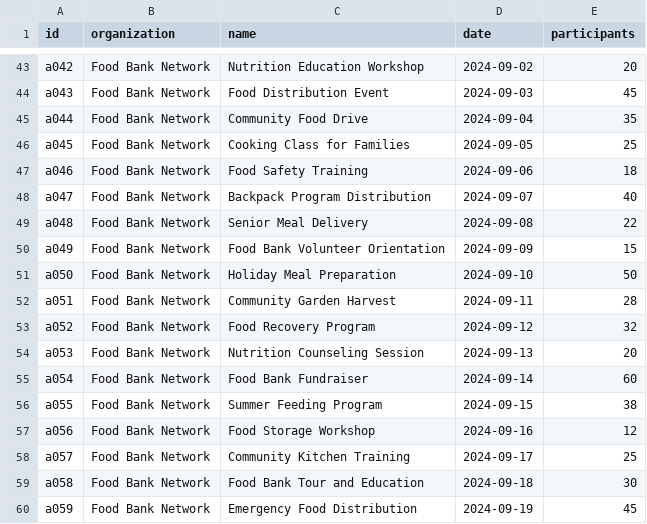
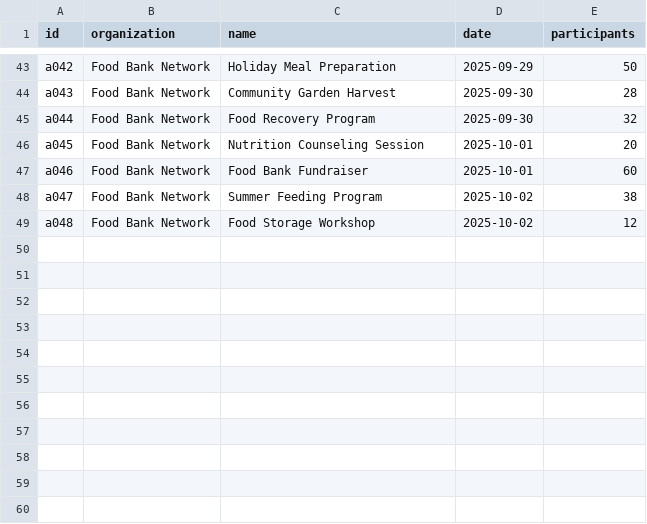
Before and after one commit to erikpr1994/luntia_prueba, a CSV file: sample-data/activities.csv, drawn as a sheet; only a part is shown, gaps mark what is left out; the diff covers the shown part only; the diff names each change by its address in the sheet, - before the commit and + after, or states it on an @@ line.

```diff
--- a/sample-data/activities.csv
+++ b/sample-data/activities.csv
-C43 (name): Nutrition Education Workshop
+C43 (name): Holiday Meal Preparation
-D43 (date): 2024-09-02
+D43 (date): 2025-09-29
-E43 (participants): 20
+E43 (participants): 50
-C44 (name): Food Distribution Event
+C44 (name): Community Garden Harvest
-D44 (date): 2024-09-03
+D44 (date): 2025-09-30
-E44 (participants): 45
+E44 (participants): 28
-C45 (name): Community Food Drive
+C45 (name): Food Recovery Program
-D45 (date): 2024-09-04
+D45 (date): 2025-09-30
-E45 (participants): 35
+E45 (participants): 32
-C46 (name): Cooking Class for Families
+C46 (name): Nutrition Counseling Session
-D46 (date): 2024-09-05
+D46 (date): 2025-10-01
-E46 (participants): 25
+E46 (participants): 20
-C47 (name): Food Safety Training
+C47 (name): Food Bank Fundraiser
-D47 (date): 2024-09-06
+D47 (date): 2025-10-01
-E47 (participants): 18
+E47 (participants): 60
-C48 (name): Backpack Program Distribution
+C48 (name): Summer Feeding Program
-D48 (date): 2024-09-07
+D48 (date): 2025-10-02
-E48 (participants): 40
+E48 (participants): 38
-C49 (name): Senior Meal Delivery
+C49 (name): Food Storage Workshop
-D49 (date): 2024-09-08
+D49 (date): 2025-10-02
-E49 (participants): 22
+E49 (participants): 12
-row 50: a049 | Food Bank Network | Food Bank Volunteer Orientation | 2024-09-09 | 15
-row 51: a050 | Food Bank Network | Holiday Meal Preparation | 2024-09-10 | 50
-row 52: a051 | Food Bank Network | Community Garden Harvest | 2024-09-11 | 28
-row 53: a052 | Food Bank Network | Food Recovery Program | 2024-09-12 | 32
-row 54: a053 | Food Bank Network | Nutrition Counseling Session | 2024-09-13 | 20
-row 55: a054 | Food Bank Network | Food Bank Fundraiser | 2024-09-14 | 60
-row 56: a055 | Food Bank Network | Summer Feeding Program | 2024-09-15 | 38
-row 57: a056 | Food Bank Network | Food Storage Workshop | 2024-09-16 | 12
-row 58: a057 | Food Bank Network | Community Kitchen Training | 2024-09-17 | 25
-row 59: a058 | Food Bank Network | Food Bank Tour and Education | 2024-09-18 | 30
-row 60: a059 | Food Bank Network | Emergency Food Distribution | 2024-09-19 | 45
```
Also changed, not shown: 1 removed row and 102 edited cells elsewhere in this file, sample-data/donations.csv, sample-data/shifts.csv, 4 other files.
